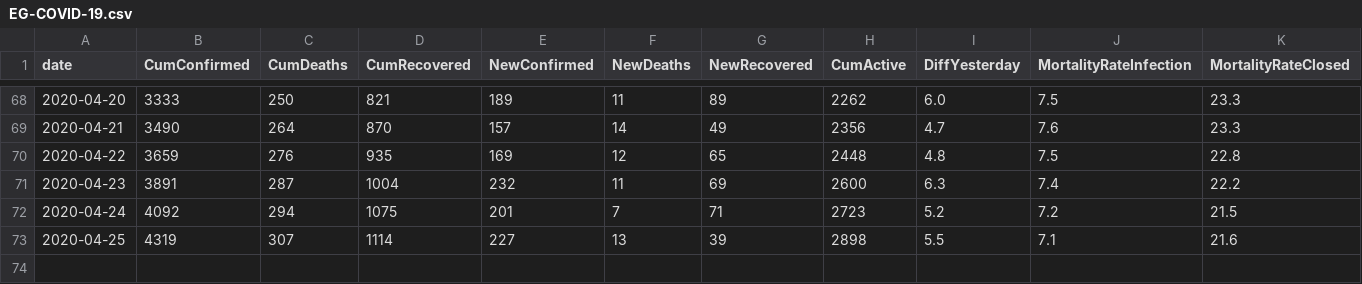
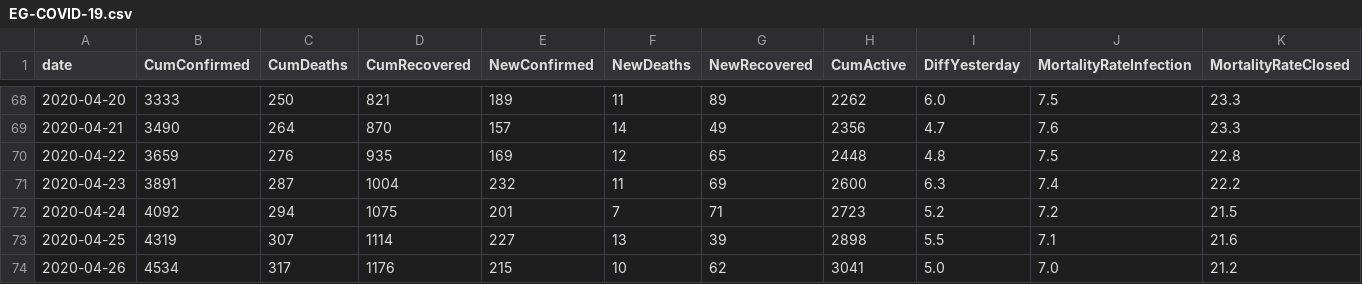
Before and after one commit to ma7555/Egypt-Covid19, a CSV file: EG-COVID-19.csv, drawn as a sheet; only a part is shown, gaps mark what is left out; the diff names each change by its address in the sheet, - before the commit and + after, or states it on an @@ line.

```diff
--- a/EG-COVID-19.csv
+++ b/EG-COVID-19.csv
+row 74: 2020-04-26 | 4534 | 317 | 1176 | 215 | 10 | 62 | 3041 | 5.0 | 7.0 | 21.2
```
Also changed, not shown: 1 other file.
